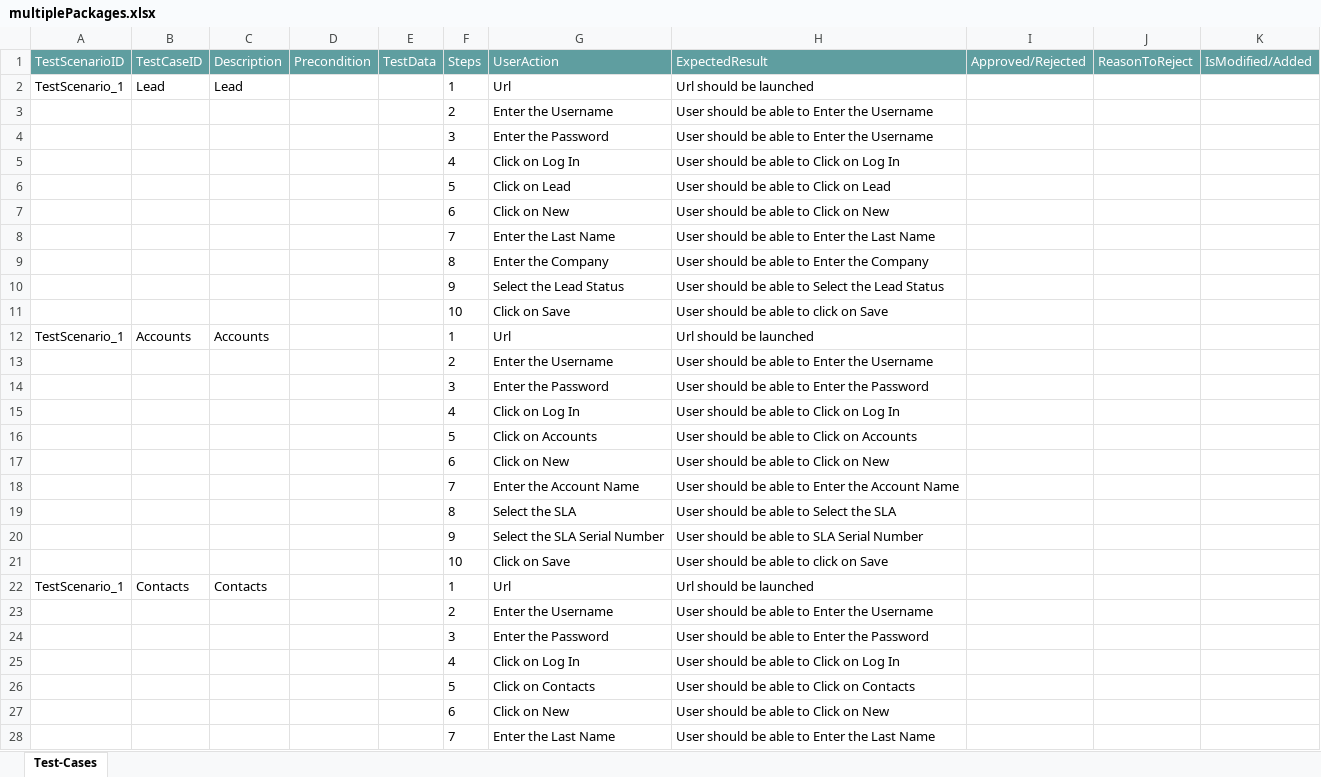
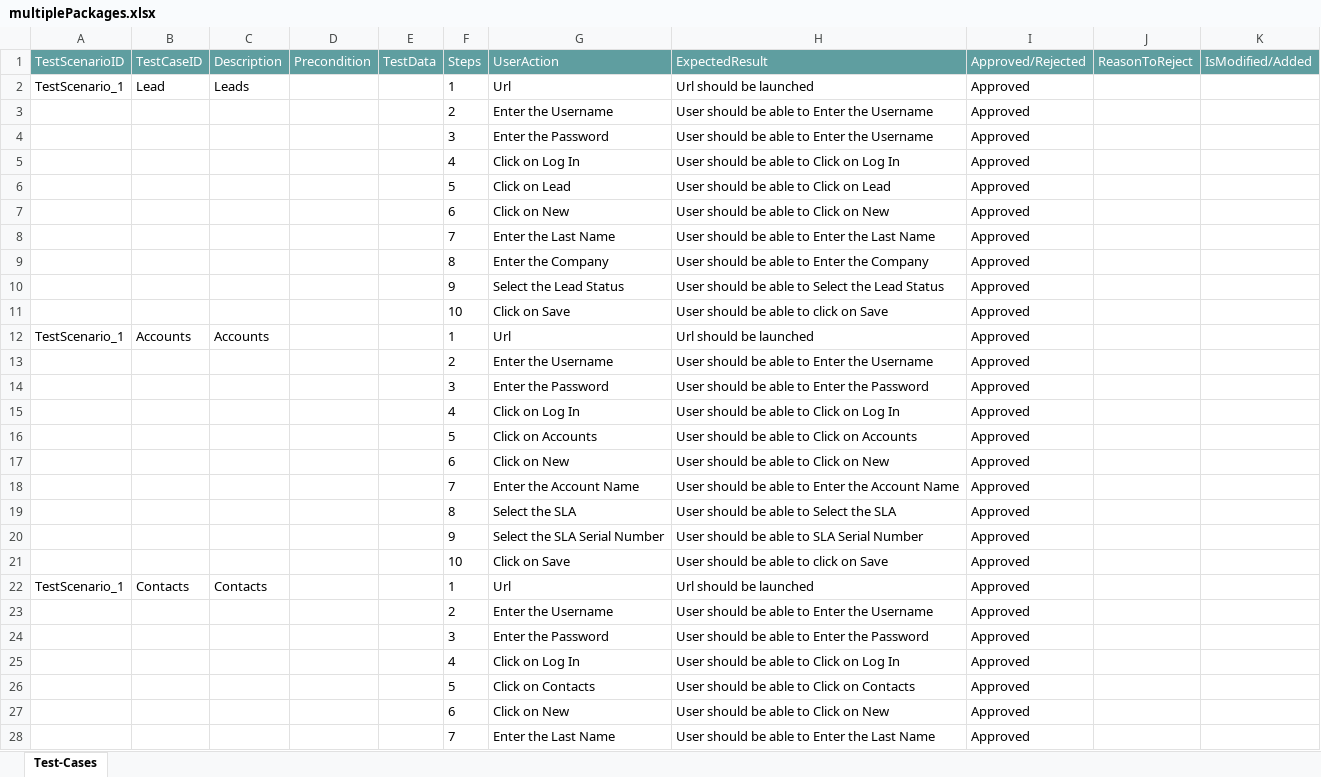
Before and after one commit to ShaikMohamedIrfan/multiplepackages, an Excel workbook: multiplePackages.xlsx, sheet Test-Cases, drawn as a sheet; only a part is shown; values as stored, in another font and other column widths than the file's, no borders; table styles not drawn; the diff covers the shown part only; the diff names each change by its address in the sheet, - before the commit and + after, or states it on an @@ line.

Commit message:
Add files via upload

```diff
--- a/multiplePackages.xlsx (sheet Test-Cases)
+++ b/multiplePackages.xlsx (sheet Test-Cases)
-C2 (Description): Lead
+C2 (Description): Leads
-I2:I28 (Approved/Rejected): (empty)
+I2:I28 (Approved/Rejected): Approved
```
Also changed, not shown: 12 edited cells elsewhere in this sheet.
